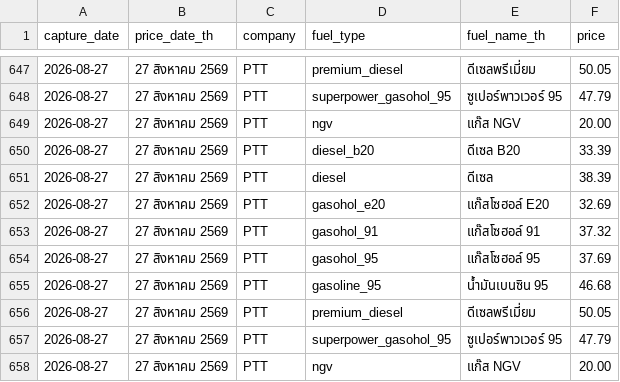
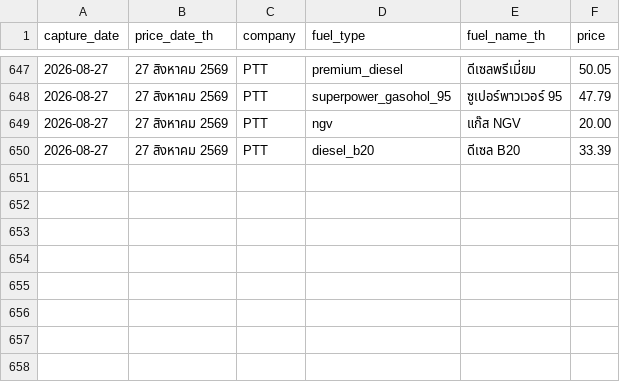
Before and after one commit to MorrigaP/ptt-fuel-price, a CSV file: fuel_prices.csv, drawn as a sheet; only a part is shown, gaps mark what is left out.

Commit message:
Update fuel_prices.csv

```diff
--- a/fuel_prices.csv
+++ b/fuel_prices.csv
@@ -650,9 +650 @@
 2026-08-27,27 สิงหาคม 2569,PTT,diesel_b20,ดีเซล B20,33.39
-2026-08-27,27 สิงหาคม 2569,PTT,diesel,ดีเซล,38.39
-2026-08-27,27 สิงหาคม 2569,PTT,gasohol_e20,แก๊สโซฮอล์ E20,32.69
-2026-08-27,27 สิงหาคม 2569,PTT,gasohol_91,แก๊สโซฮอล์ 91,37.32
-2026-08-27,27 สิงหาคม 2569,PTT,gasohol_95,แก๊สโซฮอล์ 95,37.69
-2026-08-27,27 สิงหาคม 2569,PTT,gasoline_95,น้ำมันเบนซิน 95,46.68
-2026-08-27,27 สิงหาคม 2569,PTT,premium_diesel,ดีเซลพรีเมี่ยม,50.05
-2026-08-27,27 สิงหาคม 2569,PTT,superpower_gasohol_95,ซูเปอร์พาวเวอร์ 95,47.79
-2026-08-27,27 สิงหาคม 2569,PTT,ngv,แก๊ส NGV,20.00
```
